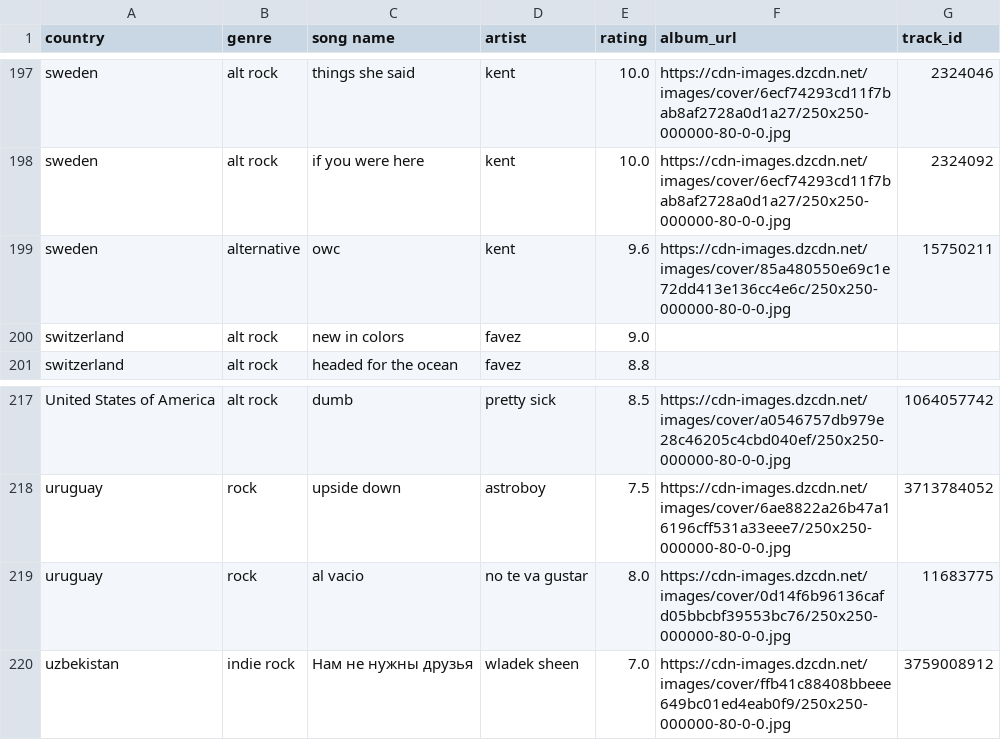
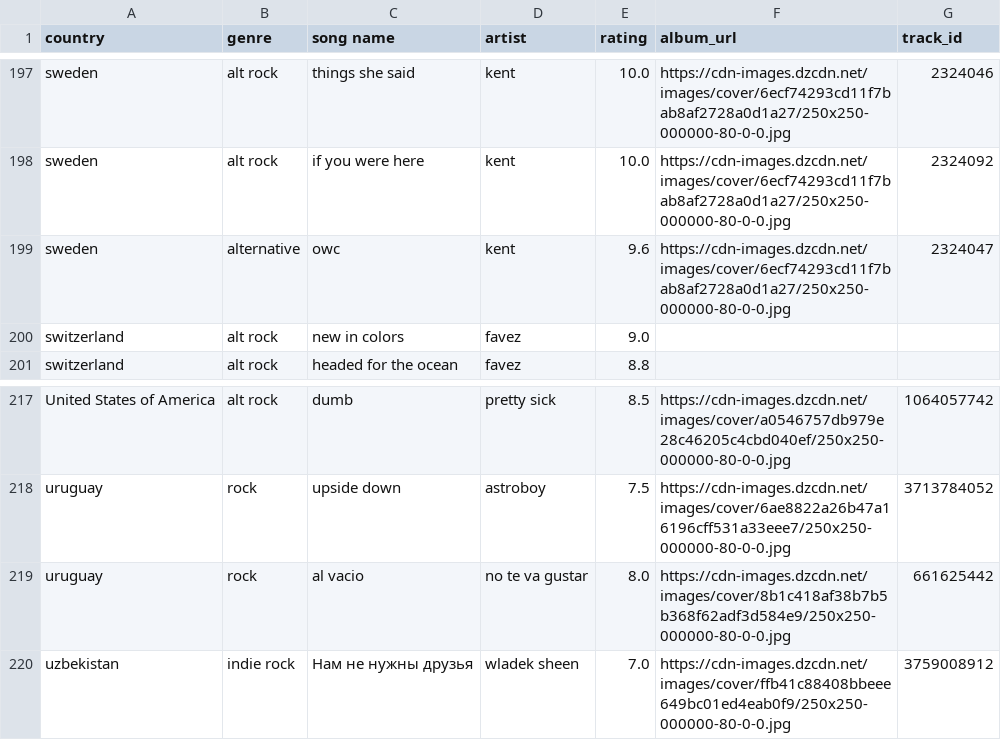
Before and after one commit to saladchalice/Alt-Around-the-World, a CSV file: data/lnos2.csv, drawn as a sheet; only a part is shown, gaps mark what is left out.

```diff
--- a/data/lnos2.csv
+++ b/data/lnos2.csv
@@ -198,3 +198,3 @@ sweden,alt rock,things she said,kent,10.0,https://cdn-images.dzcdn.net/images/co
 sweden,alt rock,if you were here,kent,10.0,https://cdn-images.dzcdn.net/images/cover/6ecf74293cd11f7bab8af2728a0d1a27/250x250-000000-80-0-0.jpg,2324092
-sweden,alternative,owc,kent,9.6,https://cdn-images.dzcdn.net/images/cover/85a480550e69c1e72dd413e136cc4e6c/250x250-000000-80-0-0.jpg,15750211
+sweden,alternative,owc,kent,9.6,https://cdn-images.dzcdn.net/images/cover/6ecf74293cd11f7bab8af2728a0d1a27/250x250-000000-80-0-0.jpg,2324047
 switzerland,alt rock,new in colors,favez,9.0,,
@@ -218,3 +218,3 @@ United States of America,alt rock,dumb,pretty sick,8.5,https://cdn-images.dzcdn.
 uruguay,rock,upside down,astroboy,7.5,https://cdn-images.dzcdn.net/images/cover/6ae8822a26b47a16196cff531a33eee7/250x250-000000-80-0-0.jpg,3713784052
-uruguay,rock,al vacio,no te va gustar,8.0,https://cdn-images.dzcdn.net/images/cover/0d14f6b96136cafd05bbcbf39553bc76/250x250-000000-80-0-0.jpg,11683775
+uruguay,rock,al vacio,no te va gustar,8.0,https://cdn-images.dzcdn.net/images/cover/8b1c418af38b7b5b368f62adf3d584e9/250x250-000000-80-0-0.jpg,661625442
 uzbekistan,indie rock,Нам не нужны друзья,wladek sheen,7.0,https://cdn-images.dzcdn.net/images/cover/ffb41c88408bbeee649bc01ed4eab0f9/250x250-000000-80-0-0.jpg,3759008912
```
Also changed, not shown: 1 other file.
